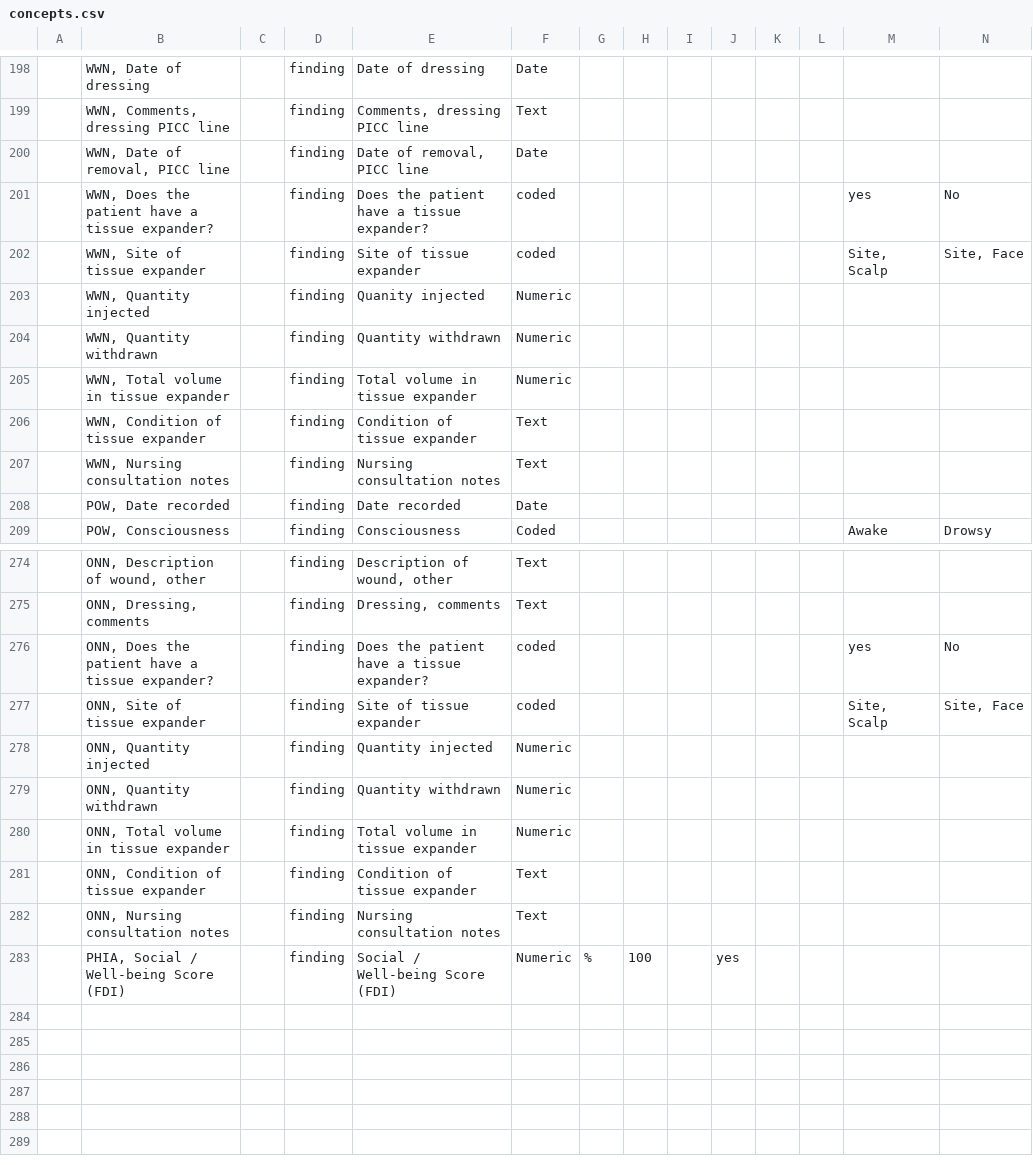
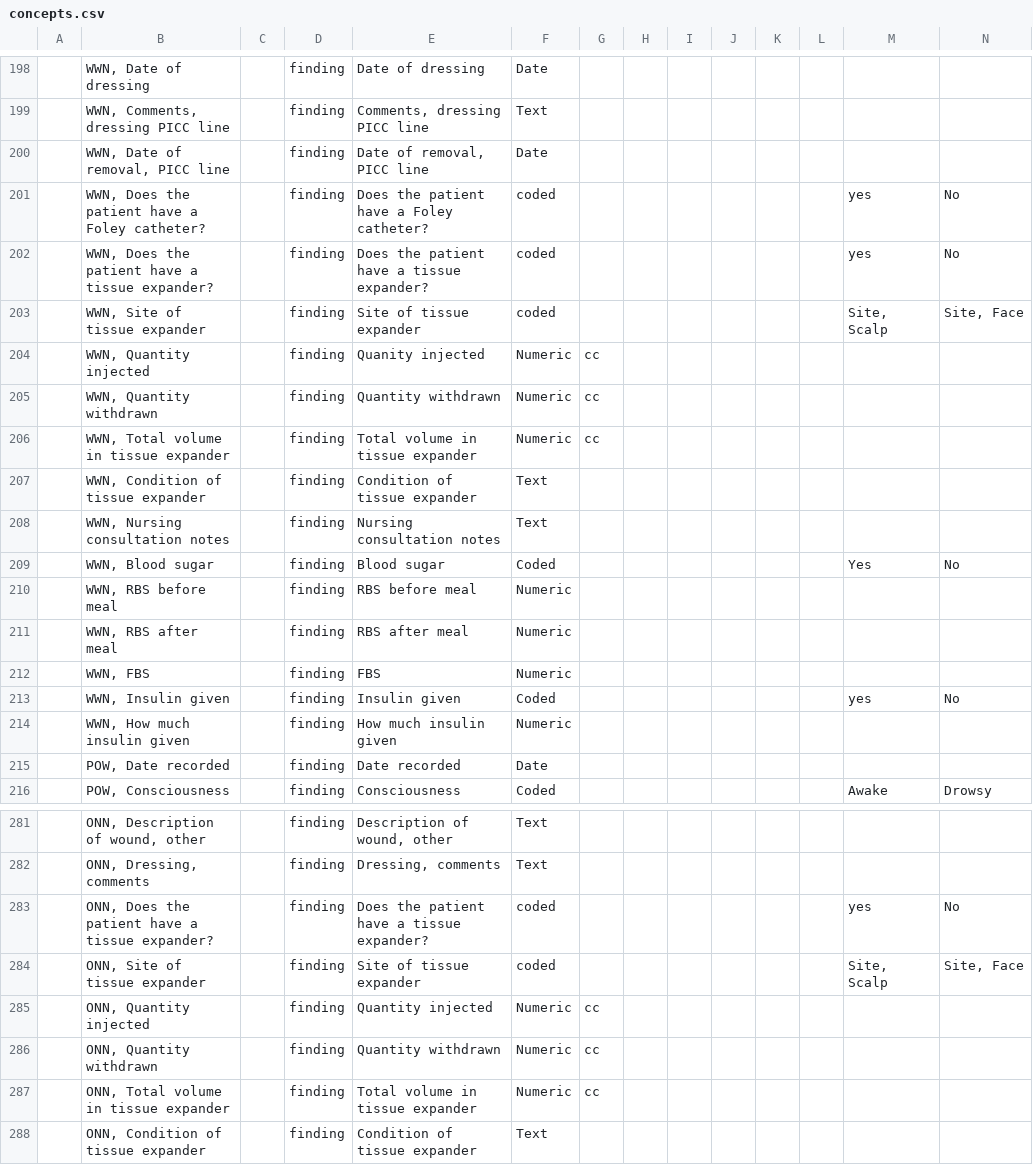
Before and after one commit to trodriguezmsf/amman-config, a CSV file: openmrs/ammancsv/concepts.csv, drawn as a sheet; only a part is shown, gaps mark what is left out; the shorter side is filled out with more unchanged rows; addresses are those after the commit; rows hold the shown columns only; the diff names each change by its address in the sheet, - before the commit and + after, or states it on an @@ line.

Commit message:
Shiva Kumar | Updating concepts and units as per latest feedback on ward nursing note,opd nursing note and Surgical Ward assessment

```diff
--- a/openmrs/ammancsv/concepts.csv
+++ b/openmrs/ammancsv/concepts.csv
+row 201:  | WWN, Does the patient have a Foley catheter? |  | finding | Does the patient have a Foley catheter? | coded |  |  |  |  |  |  | yes | No
-G204:G206: (empty)
+G204:G206: cc
+row 209:  | WWN, Blood sugar |  | finding | Blood sugar | Coded |  |  |  |  |  |  | Yes | No
+row 210:  | WWN, RBS before meal |  | finding | RBS before meal | Numeric
+row 211:  | WWN, RBS after meal |  | finding | RBS after meal | Numeric
+row 212:  | WWN, FBS |  | finding | FBS | Numeric
+row 213:  | WWN, Insulin given |  | finding | Insulin given | Coded |  |  |  |  |  |  | yes | No
+row 214:  | WWN, How much insulin given |  | finding | How much insulin given | Numeric
-G285:G287: (empty)
+G285:G287: cc
```
Also changed, not shown: openmrs/ammancsv/concept_sets.csv.
